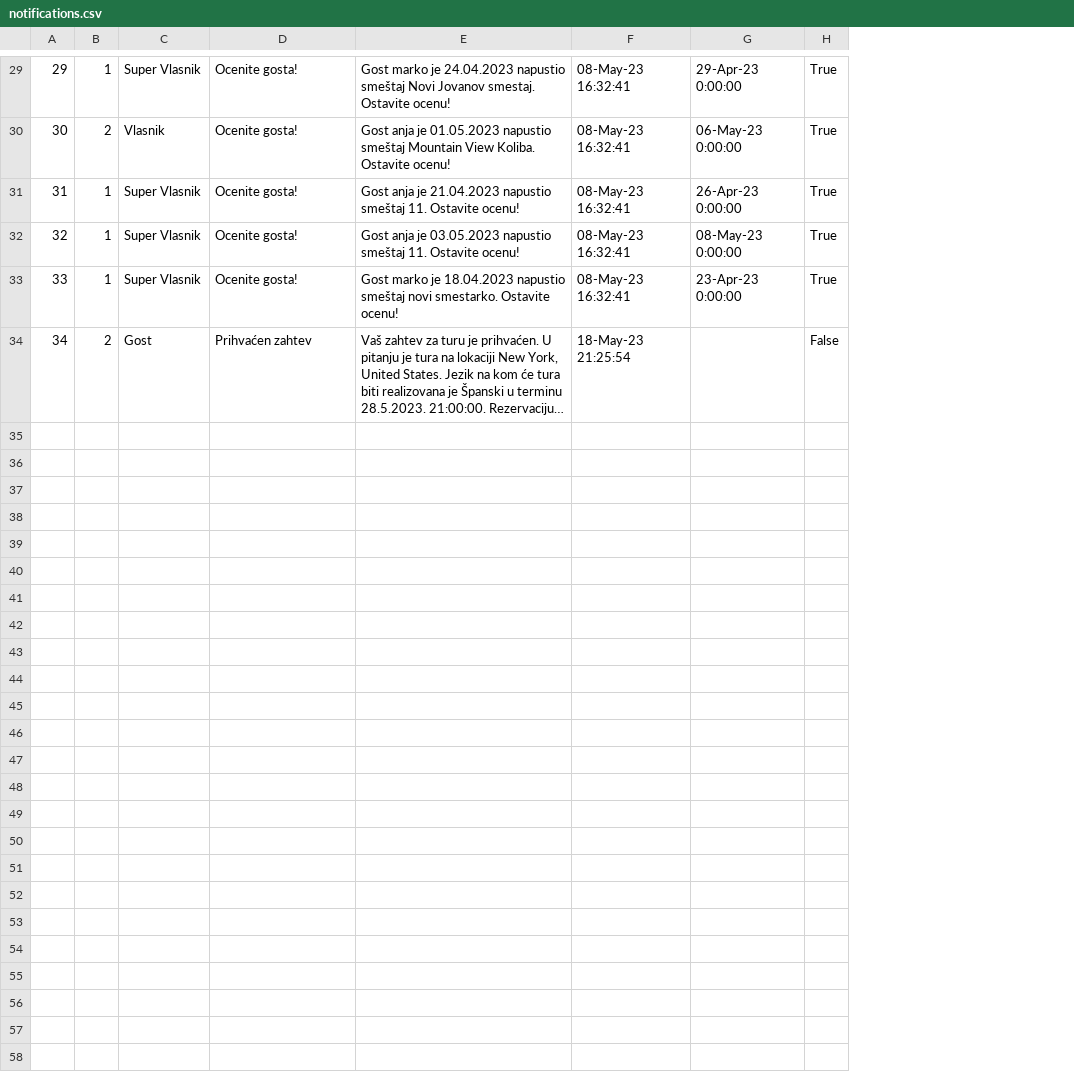
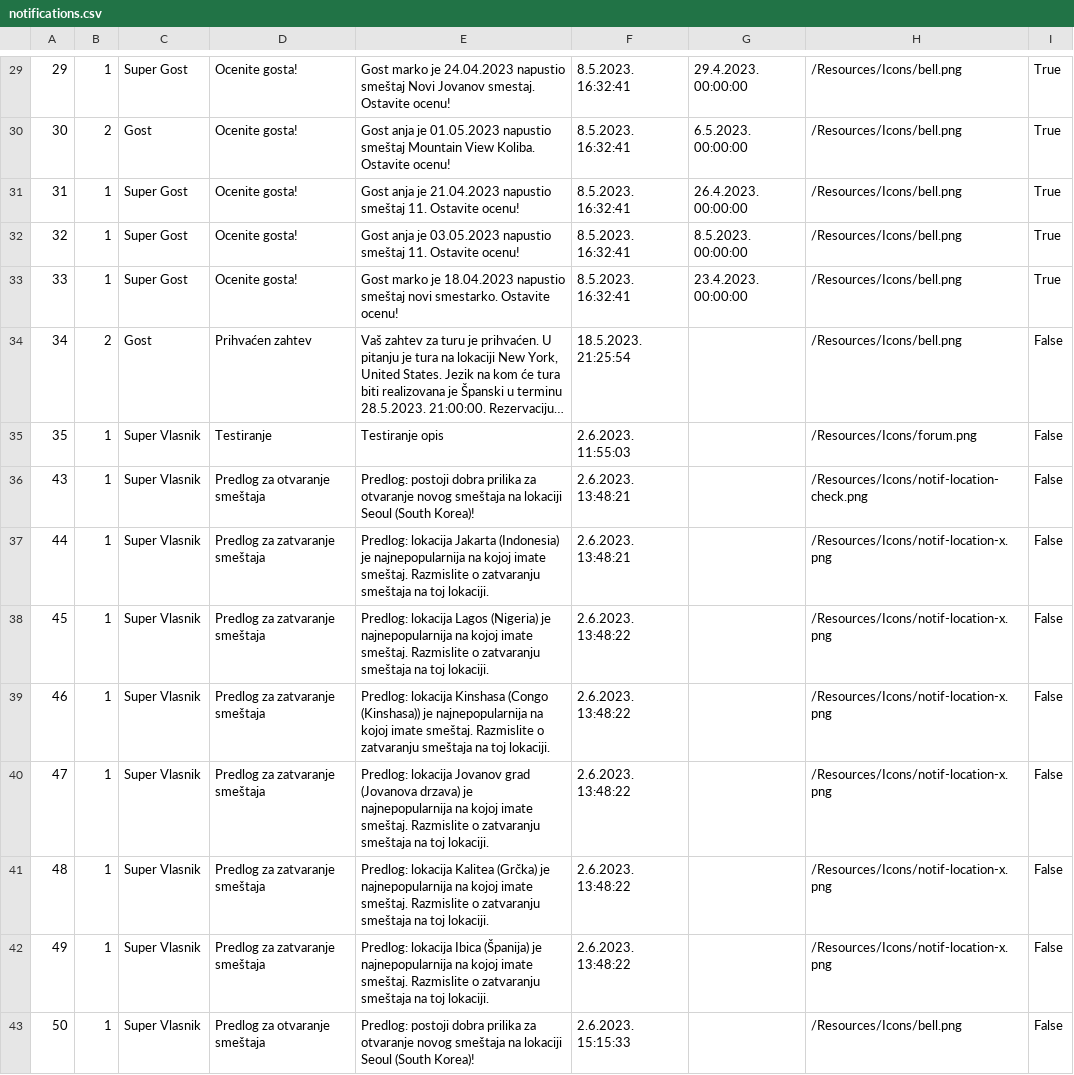
Before and after one commit to JovanDozic/sims-2023-group-4-team-A, a CSV file: sims-2023-group-4-team-A/SIMSProject/Resources/Data/notifications.csv, drawn as a sheet; only a part is shown, gaps mark what is left out; long unchanged cells end in …; removed rows and columns are numbered as before the commit, all else as after; the diff covers the shown part only; the diff names each change by its address in the sheet, - before the commit and + after, or states it on an @@ line.

Commit message:
[Implemented Suggestion Notification System]
From now on, system will generate suggestion notifications based on accommodation statistics. It will fetch all locations that have accommodations in them, then calculate occupancy percentage and rank them. For all of the best and worst ones (in case some of them have same occupancy percentage), notification will be generated. All this is being executed in parallel thread from the moment app runs.

```diff
--- a/sims-2023-group-4-team-A/SIMSProject/Resources/Data/notifications.csv
+++ b/sims-2023-group-4-team-A/SIMSProject/Resources/Data/notifications.csv
-column F, rows 29-34: 08-May-23 16:32:41 | 08-May-23 16:32:41 | 08-May-23 16:32:41 | 08-May-23 16:32:41 | 08-May-23 16:32:41 | 18-May-23 21:25:54
-column G, rows 29-33: 29-Apr-23 0:00:00 | 06-May-23 0:00:00 | 26-Apr-23 0:00:00 | 08-May-23 0:00:00 | 23-Apr-23 0:00:00
+column F, rows 29-34: 8.5.2023. 16:32:41 | 8.5.2023. 16:32:41 | 8.5.2023. 16:32:41 | 8.5.2023. 16:32:41 | 8.5.2023. 16:32:41 | 18.5.2023. 21:25:54
+column G, rows 29-33: 29.4.2023. 00:00:00 | 6.5.2023. 00:00:00 | 26.4.2023. 00:00:00 | 8.5.2023. 00:00:00 | 23.4.2023. 00:00:00
+column H, rows 29-34: all /Resources/Icons/bell.png
-C29: Super Vlasnik
+C29: Super Gost
-C30: Vlasnik
+C30: Gost
-C31:C33: Super Vlasnik
+C31:C33: Super Gost
+row 35: 35 | 1 | Super Vlasnik | Testiranje | Testiranje opis | 2.6.2023. 11:55:03 |  | /Resources/Icons/forum.png | False
+row 36: 43 | 1 | Super Vlasnik | Predlog za otvaranje smeštaja | Predlog: postoji dobra prilika za otvaranje novog smeštaja na lokaciji Seoul (South Korea)! | 2.6.2023. 13:48:21 |  | /Resources/Icons/notif-location-check.png | False
+row 37: 44 | 1 | Super Vlasnik | Predlog za zatvaranje smeštaja | Predlog: lokacija Jakarta (Indonesia) je najnepopularnija na kojoj imate smeštaj. Razmislite o zatvaranju smeštaja na toj lokaciji. | 2.6.2023. 13:48:21 |  | /Resources/Icons/notif-location-x.png | False
+row 38: 45 | 1 | Super Vlasnik | Predlog za zatvaranje smeštaja | Predlog: lokacija Lagos (Nigeria) je najnepopularnija na kojoj imate smeštaj. Razmislite o zatvaranju smeštaja na toj lokaciji. | 2.6.2023. 13:48:22 |  | /Resources/Icons/notif-location-x.png | False
+row 39: 46 | 1 | Super Vlasnik | Predlog za zatvaranje smeštaja | Predlog: lokacija Kinshasa (Congo (Kinshasa)) je najnepopularnija na kojoj imate smeštaj. Razmislite o zatvaranju smeštaja na toj lokaciji. | 2.6.2023. 13:48:22 |  | /Resources/Icons/notif-location-x.png | False
+row 40: 47 | 1 | Super Vlasnik | Predlog za zatvaranje smeštaja | Predlog: lokacija Jovanov grad (Jovanova drzava) je najnepopularnija na kojoj imate smeštaj. Razmislite o zatvaranju smeštaja na toj lokaciji. | 2.6.2023. 13:48:22 |  | /Resources/Icons/notif-location-x.png | False
+row 41: 48 | 1 | Super Vlasnik | Predlog za zatvaranje smeštaja | Predlog: lokacija Kalitea (Grčka) je najnepopularnija na kojoj imate smeštaj. Razmislite o zatvaranju smeštaja na toj lokaciji. | 2.6.2023. 13:48:22 |  | /Resources/Icons/notif-location-x.png | False
+row 42: 49 | 1 | Super Vlasnik | Predlog za zatvaranje smeštaja | Predlog: lokacija Ibica (Španija) je najnepopularnija na kojoj imate smeštaj. Razmislite o zatvaranju smeštaja na toj lokaciji. | 2.6.2023. 13:48:22 |  | /Resources/Icons/notif-location-x.png | False
+row 43: 50 | 1 | Super Vlasnik | Predlog za otvaranje smeštaja | Predlog: postoji dobra prilika za otvaranje novog smeštaja na lokaciji Seoul (South Korea)! | 2.6.2023. 15:15:33 |  | /Resources/Icons/bell.png | False
```
Also changed, not shown: 28 edited cells elsewhere in this file, sims-2023-group-4-team-A/SIMSProject/Resources/Data/accommodations.csv, 26 other files.
